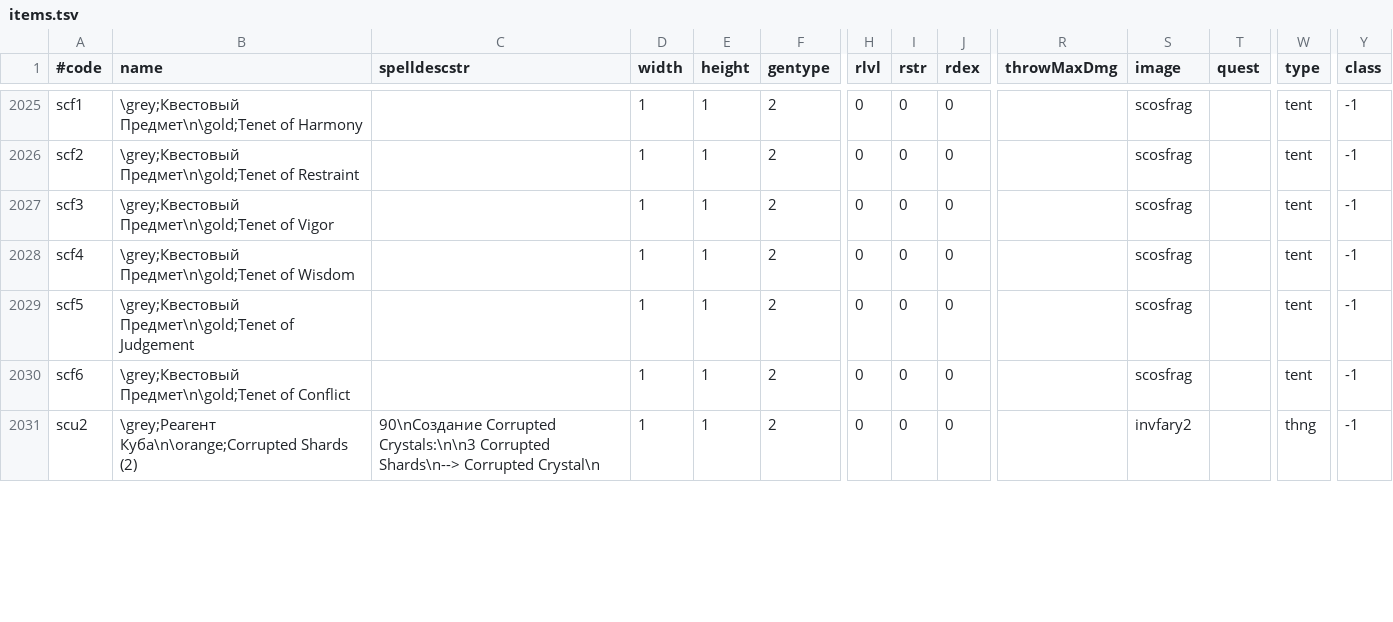
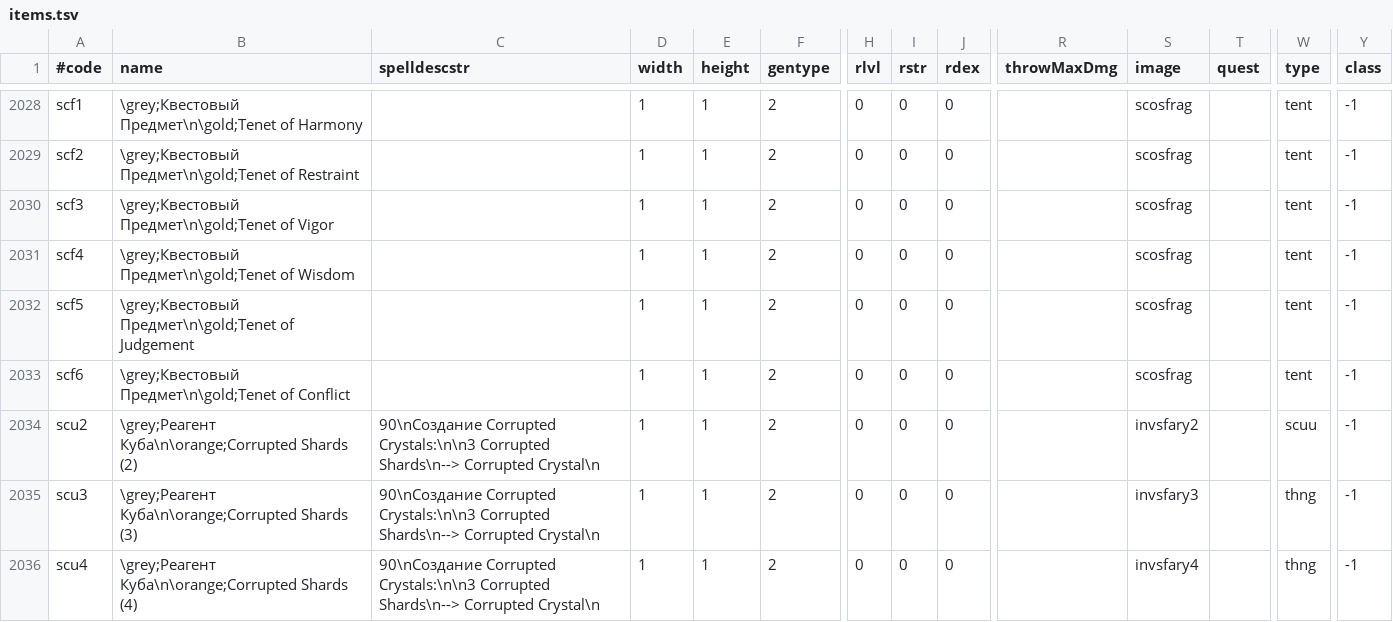
Before and after one commit to kambala-decapitator/MedianXLOfflineTools, a TSV file: utils/txt_parser/generated/ru/items.tsv, drawn as a sheet; only a part is shown, gaps mark what is left out; addresses are those after the commit; rows hold the shown columns only; the diff covers the shown part only; the diff names each change by its address in the sheet, - before the commit and + after, or states it on an @@ line.

Commit message:
update mod data to 2.2

```diff
--- a/utils/txt_parser/generated/ru/items.tsv
+++ b/utils/txt_parser/generated/ru/items.tsv
-S2034 (image): invfary2
+S2034 (image): invsfary2
-W2034 (type): thng
+W2034 (type): scuu
+row 2035: scu3 | \grey;Реагент Куба\n\orange;Corrupted Shards (3) | 90\nСоздание Corrupted Crystals:\n\n3 Corrupted Shards\n--> Corrupted Crystal\n | 1 | 1 | 2 | 0 | 0 | 0 |  | invsfary3 |  | thng | -1
+row 2036: scu4 | \grey;Реагент Куба\n\orange;Corrupted Shards (4) | 90\nСоздание Corrupted Crystals:\n\n3 Corrupted Shards\n--> Corrupted Crystal\n | 1 | 1 | 2 | 0 | 0 | 0 |  | invsfary4 |  | thng | -1
```
Also changed, not shown: 6 added rows and 46 edited cells elsewhere in this file, utils/txt_parser/generated/en/items.tsv, utils/txt_parser/generated/en/skills.tsv, 33 other files.
